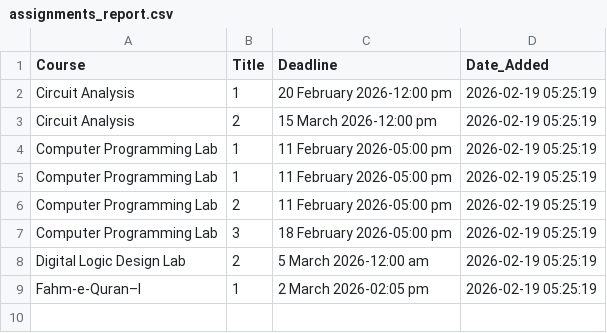
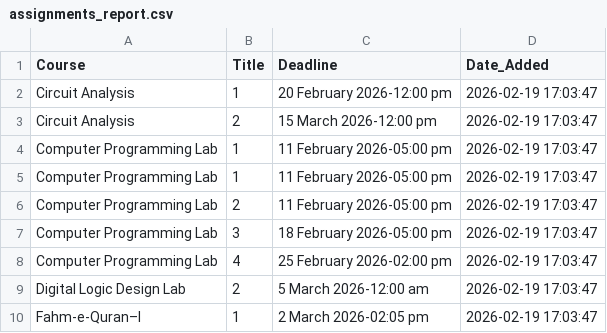
Before and after one commit to Affan-devs/BUKC-lms-notification, a CSV file: assignments_report.csv, drawn as a sheet.

```diff
--- a/assignments_report.csv
+++ b/assignments_report.csv
@@ -1,9 +1,10 @@
 Course,Title,Deadline,Date_Added
-Circuit Analysis,1,20 February 2026-12:00 pm,2026-02-19 05:25:19
-Circuit Analysis,2,15 March 2026-12:00 pm,2026-02-19 05:25:19
-Computer Programming Lab,1,11 February 2026-05:00 pm,2026-02-19 05:25:19
-Computer Programming Lab,1,11 February 2026-05:00 pm,2026-02-19 05:25:19
-Computer Programming Lab,2,11 February 2026-05:00 pm,2026-02-19 05:25:19
-Computer Programming Lab,3,18 February 2026-05:00 pm,2026-02-19 05:25:19
-Digital Logic Design Lab,2,5 March 2026-12:00 am,2026-02-19 05:25:19
-Fahm-e-Quran–I,1,2 March 2026-02:05 pm,2026-02-19 05:25:19
+Circuit Analysis,1,20 February 2026-12:00 pm,2026-02-19 17:03:47
+Circuit Analysis,2,15 March 2026-12:00 pm,2026-02-19 17:03:47
+Computer Programming Lab,1,11 February 2026-05:00 pm,2026-02-19 17:03:47
+Computer Programming Lab,1,11 February 2026-05:00 pm,2026-02-19 17:03:47
+Computer Programming Lab,2,11 February 2026-05:00 pm,2026-02-19 17:03:47
+Computer Programming Lab,3,18 February 2026-05:00 pm,2026-02-19 17:03:47
+Computer Programming Lab,4,25 February 2026-02:00 pm,2026-02-19 17:03:47
+Digital Logic Design Lab,2,5 March 2026-12:00 am,2026-02-19 17:03:47
+Fahm-e-Quran–I,1,2 March 2026-02:05 pm,2026-02-19 17:03:47
```
